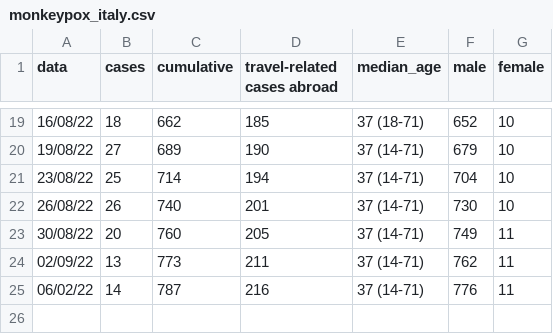
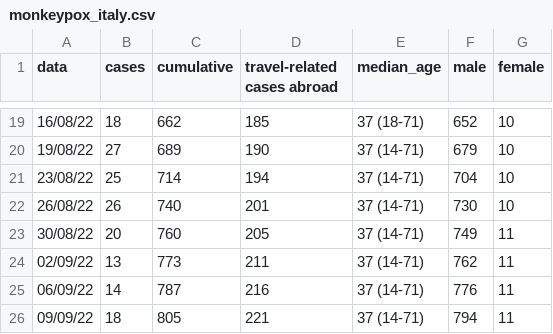
Before and after one commit to fbranda/monkeypox-opendata, a CSV file: Italy/monkeypox_italy.csv, drawn as a sheet; only a part is shown, gaps mark what is left out.

```diff
--- a/Italy/monkeypox_italy.csv
+++ b/Italy/monkeypox_italy.csv
@@ -24,2 +24,3 @@
 "02/09/22",13,773,211,"37 (14-71)",762,11
-"06/02/22",14,787,216,"37 (14-71)",776,11
+"06/09/22",14,787,216,"37 (14-71)",776,11
+"09/09/22",18,805,221,"37 (14-71)",794,11
```
Also changed, not shown: Italy/monkeypox_region.csv.
